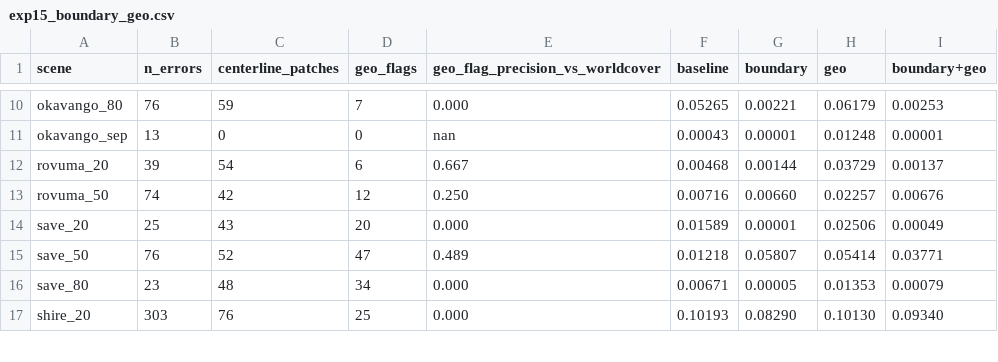
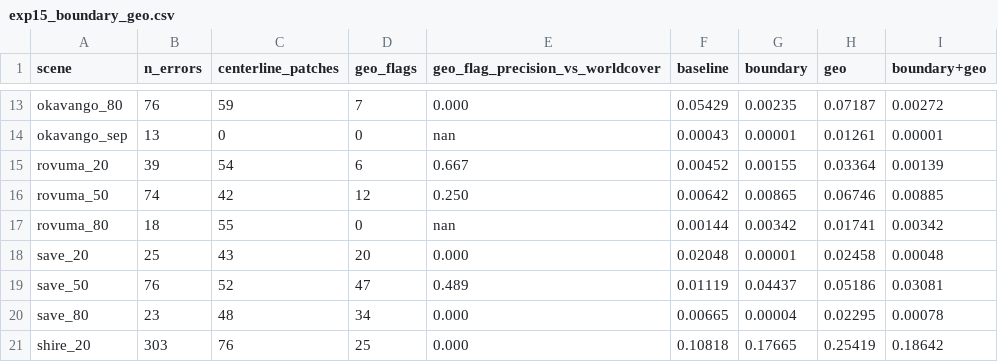
Before and after one commit to 2imi9/olmoearth_inferenceX, a CSV file: exp/out/exp15_boundary_geo.csv, drawn as a sheet; only a part is shown, gaps mark what is left out; addresses are those after the commit; the diff covers the shown part only; the diff names each change by its address in the sheet, - before the commit and + after, or states it on an @@ line.

```diff
--- a/exp/out/exp15_boundary_geo.csv
+++ b/exp/out/exp15_boundary_geo.csv
-F13 (baseline): 0.05265
+F13 (baseline): 0.05429
-G13 (boundary): 0.00221
+G13 (boundary): 0.00235
-H13 (geo): 0.06179
+H13 (geo): 0.07187
-I13 (boundary+geo): 0.00253
+I13 (boundary+geo): 0.00272
-H14 (geo): 0.01248
+H14 (geo): 0.01261
-F15 (baseline): 0.00468
+F15 (baseline): 0.00452
-G15 (boundary): 0.00144
+G15 (boundary): 0.00155
-H15 (geo): 0.03729
+H15 (geo): 0.03364
-I15 (boundary+geo): 0.00137
+I15 (boundary+geo): 0.00139
-F16 (baseline): 0.00716
+F16 (baseline): 0.00642
-G16 (boundary): 0.00660
+G16 (boundary): 0.00865
-H16 (geo): 0.02257
+H16 (geo): 0.06746
-I16 (boundary+geo): 0.00676
+I16 (boundary+geo): 0.00885
+row 17: rovuma_80 | 18 | 55 | 0 | nan | 0.00144 | 0.00342 | 0.01741 | 0.00342
-F18 (baseline): 0.01589
+F18 (baseline): 0.02048
-H18 (geo): 0.02506
+H18 (geo): 0.02458
-I18 (boundary+geo): 0.00049
+I18 (boundary+geo): 0.00048
-F19 (baseline): 0.01218
+F19 (baseline): 0.01119
-G19 (boundary): 0.05807
+G19 (boundary): 0.04437
-H19 (geo): 0.05414
+H19 (geo): 0.05186
-I19 (boundary+geo): 0.03771
+I19 (boundary+geo): 0.03081
-F20 (baseline): 0.00671
+F20 (baseline): 0.00665
-G20 (boundary): 0.00005
+G20 (boundary): 0.00004
-H20 (geo): 0.01353
+H20 (geo): 0.02295
-I20 (boundary+geo): 0.00079
+I20 (boundary+geo): 0.00078
-F21 (baseline): 0.10193
+F21 (baseline): 0.10818
-G21 (boundary): 0.08290
+G21 (boundary): 0.17665
-H21 (geo): 0.10130
+H21 (geo): 0.25419
-I21 (boundary+geo): 0.09340
+I21 (boundary+geo): 0.18642
```
Also changed, not shown: 3 added rows and 51 edited cells elsewhere in this file, exp/out/exp13_corrected_stats.csv, exp/out/exp14_boundary_ablation.csv, 25 other files.
